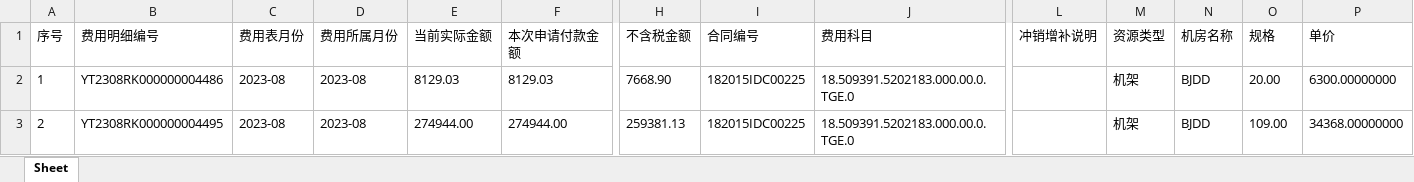
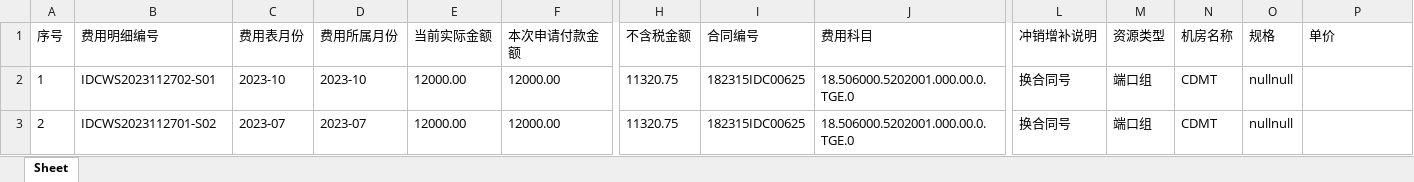
Before and after one commit to LeanZhuang/IDC_toolbox, an Excel workbook: temp/中间底稿.xlsx, sheet Sheet, drawn as a sheet; only a part is shown, gaps mark what is left out; values as stored, in another font and other column widths than the file's, no borders; the diff covers the shown part only; the diff names each change by its address in the sheet, - before the commit and + after, or states it on an @@ line.

```diff
--- a/temp/中间底稿.xlsx (sheet Sheet)
+++ b/temp/中间底稿.xlsx (sheet Sheet)
-B2 (费用明细编号): YT2308RK000000004486
+B2 (费用明细编号): IDCWS2023112702-S01
-C2 (费用表月份): 2023-08
+C2 (费用表月份): 2023-10
-D2 (费用所属月份): 2023-08
+D2 (费用所属月份): 2023-10
-E2 (当前实际金额): 8129.03
+E2 (当前实际金额): 12000.00
-F2 (本次申请付款金额): 8129.03
+F2 (本次申请付款金额): 12000.00
-H2 (不含税金额): 7668.90
+H2 (不含税金额): 11320.75
-I2:I3 (合同编号): 182015IDC00225
+I2:I3 (合同编号): 182315IDC00625
-J2:J3 (费用科目): 18.509391.5202183.000.00.0.TGE.0
+J2:J3 (费用科目): 18.506000.5202001.000.00.0.TGE.0
-L2:L3 (冲销增补说明): (empty)
+L2:L3 (冲销增补说明): 换合同号
-M2:M3 (资源类型): 机架
+M2:M3 (资源类型): 端口组
-N2:N3 (机房名称): BJDD
+N2:N3 (机房名称): CDMT
-O2 (规格): 20.00
+O2 (规格): nullnull
-P2 (单价): 6300.00000000
+P2 (单价): (empty)
-B3 (费用明细编号): YT2308RK000000004495
+B3 (费用明细编号): IDCWS2023112701-S02
-C3 (费用表月份): 2023-08
+C3 (费用表月份): 2023-07
-D3 (费用所属月份): 2023-08
+D3 (费用所属月份): 2023-07
-E3 (当前实际金额): 274944.00
+E3 (当前实际金额): 12000.00
-F3 (本次申请付款金额): 274944.00
+F3 (本次申请付款金额): 12000.00
-H3 (不含税金额): 259381.13
+H3 (不含税金额): 11320.75
-O3 (规格): 109.00
+O3 (规格): nullnull
-P3 (单价): 34368.00000000
+P3 (单价): (empty)
```
Also changed, not shown: 20 removed rows and 43 edited cells elsewhere in this sheet, temp/带宽.xlsx, temp/非带宽.xlsx, 10 other files.
